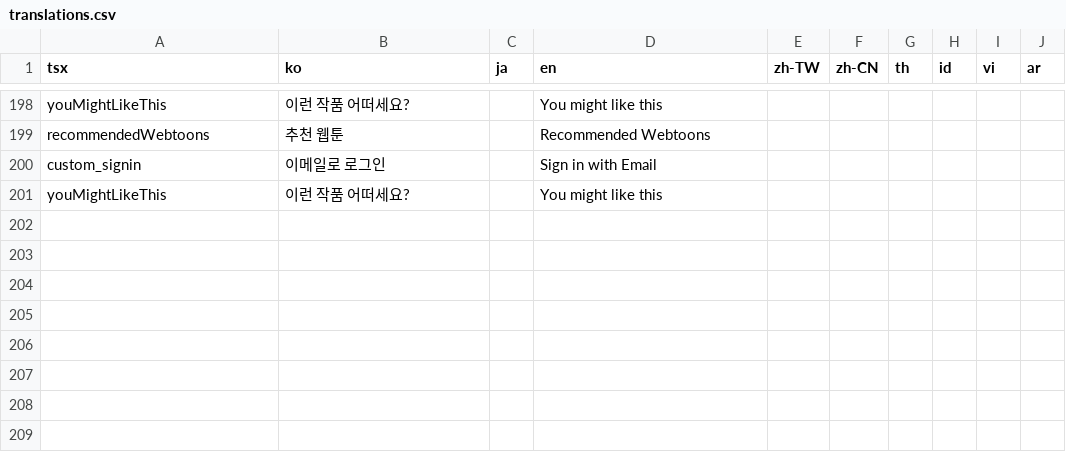
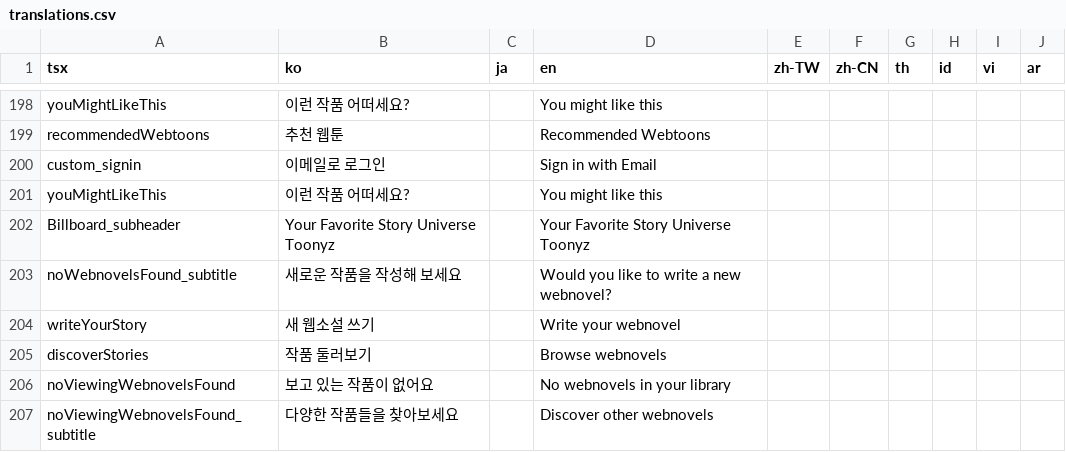
Before and after one commit to rafi-isakh/animation-studio, a CSV file: public/translations.csv, drawn as a sheet; only a part is shown, gaps mark what is left out; the diff names each change by its address in the sheet, - before the commit and + after, or states it on an @@ line.

Commit message:
feat: No webnovels and library error ui update.

```diff
--- a/public/translations.csv
+++ b/public/translations.csv
+row 202: Billboard_subheader | Your Favorite Story Universe Toonyz |  | Your Favorite Story Universe Toonyz
+row 203: noWebnovelsFound_subtitle | 새로운 작품을 작성해 보세요 |  | Would you like to write a new webnovel?
+row 204: writeYourStory | 새 웹소설 쓰기 |  | Write your webnovel
+row 205: discoverStories | 작품 둘러보기 |  | Browse webnovels
+row 206: noViewingWebnovelsFound | 보고 있는 작품이 없어요 |  | No webnovels in your library
+row 207: noViewingWebnovelsFound_subtitle | 다양한 작품들을 찾아보세요 |  | Discover other webnovels
```
Also changed, not shown: 6 other files.
